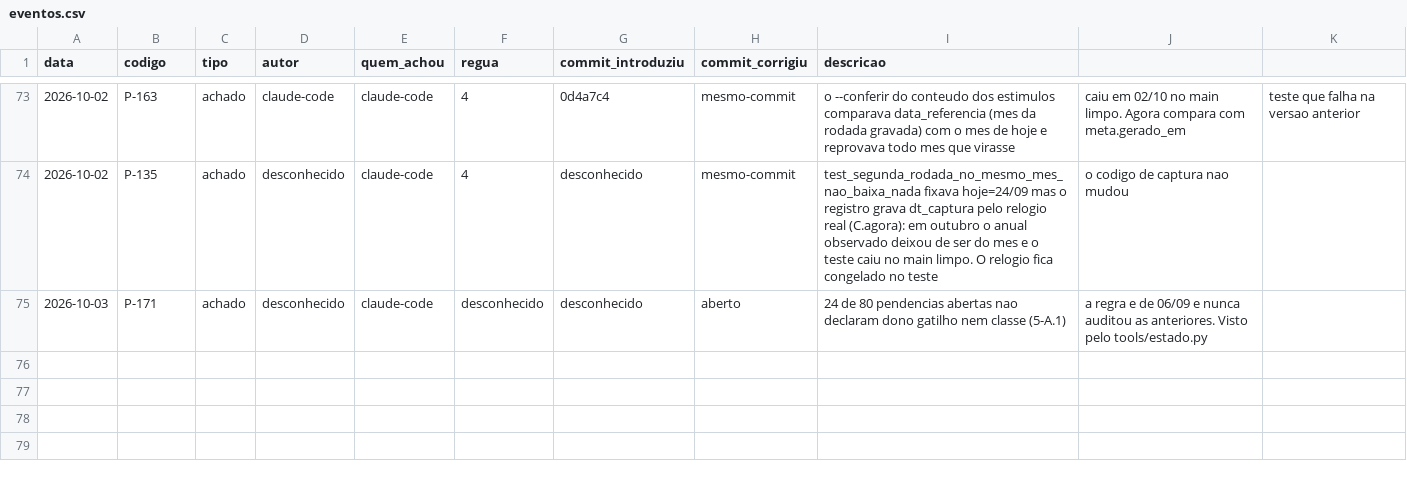
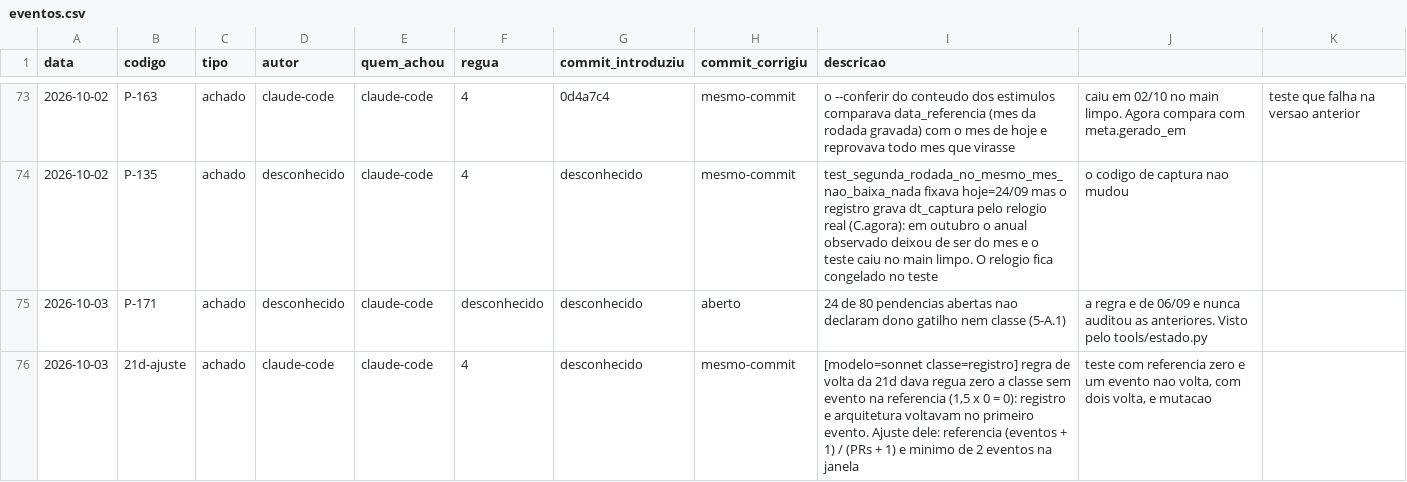
Before and after one commit to OsvaldoSantana/meol, a CSV file: docs/metricas/eventos.csv, drawn as a sheet; only a part is shown, gaps mark what is left out.

```diff
--- a/docs/metricas/eventos.csv
+++ b/docs/metricas/eventos.csv
@@ -75 +75,2 @@ data;codigo;tipo;autor;quem_achou;regua;commit_introduziu;commit_corrigiu;descri
 2026-10-03;P-171;achado;desconhecido;claude-code;desconhecido;desconhecido;aberto;24 de 80 pendencias abertas nao declaram dono gatilho nem classe (5-A.1); a regra e de 06/09 e nunca auditou as anteriores. Visto pelo tools/estado.py
+2026-10-03;21d-ajuste;achado;claude-code;claude-code;4;desconhecido;mesmo-commit;[modelo=sonnet classe=registro] regra de volta da 21d dava regua zero a classe sem evento na referencia (1,5 x 0 = 0): registro e arquitetura voltavam no primeiro evento. Ajuste dele: referencia (eventos + 1) / (PRs + 1) e minimo de 2 eventos na janela; teste com referencia zero e um evento nao volta, com dois volta, e mutacao
```
Also changed, not shown: 6 other files.
